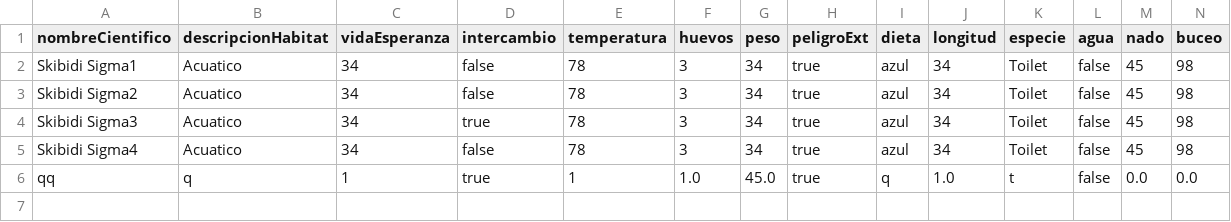
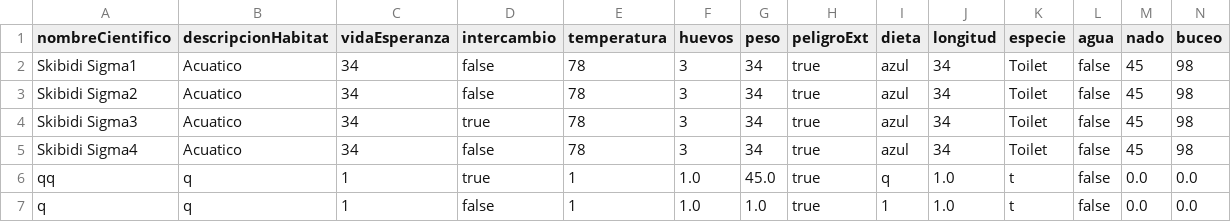
Before and after one commit to her24770/Ejercicio_4_POO, a CSV file: src/bd/reptilesAcuaticosBD.csv, drawn as a sheet; the diff names each change by its address in the sheet, - before the commit and + after, or states it on an @@ line.

```diff
--- a/src/bd/reptilesAcuaticosBD.csv
+++ b/src/bd/reptilesAcuaticosBD.csv
+row 7: q | q | 1 | false | 1 | 1.0 | 1.0 | true | 1 | 1.0 | t | false | 0.0 | 0.0
```
Also changed, not shown: src/bd/reptilesSerpientesBD.csv, 5 other files.
